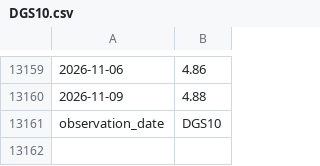
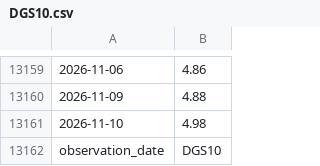
Before and after one commit to uihansol/Calculate-for-investing, a CSV file: credit-cycle/data/DGS10.csv, drawn as a sheet; only a part is shown, gaps mark what is left out.

```diff
--- a/credit-cycle/data/DGS10.csv
+++ b/credit-cycle/data/DGS10.csv
@@ -13160,2 +13160,3 @@
 2026-11-09,4.88
+2026-11-10,4.98
 observation_date,DGS10
```
Also changed, not shown: credit-cycle/data/DAAA.csv, credit-cycle/data/DBAA.csv, 1 other file.
